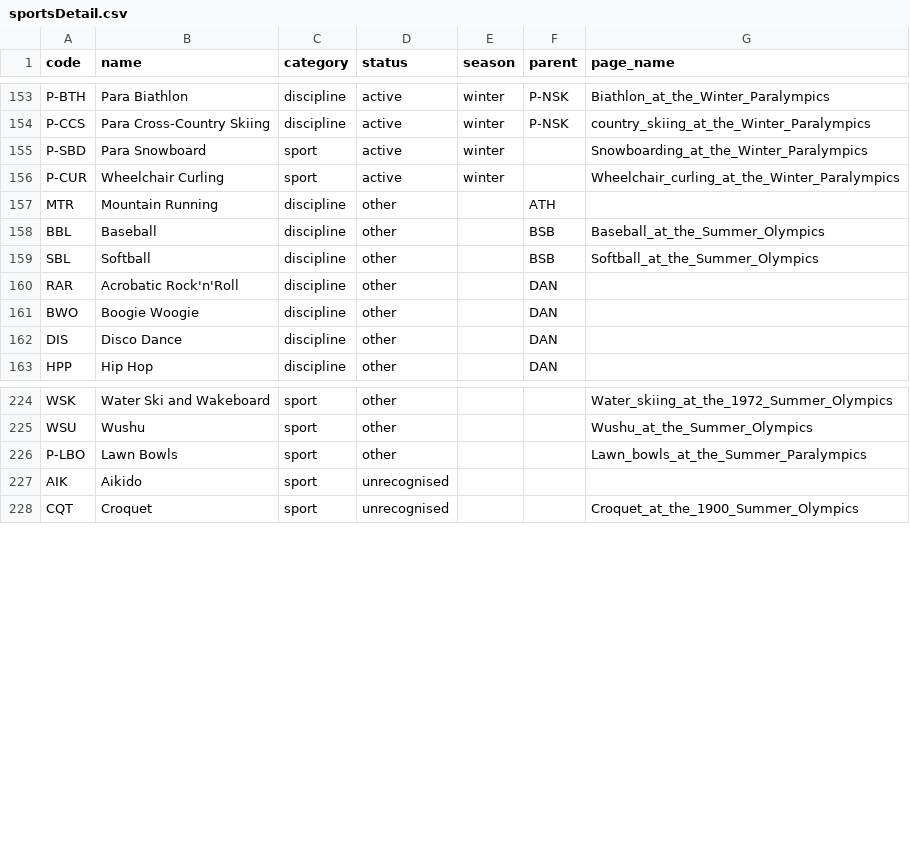
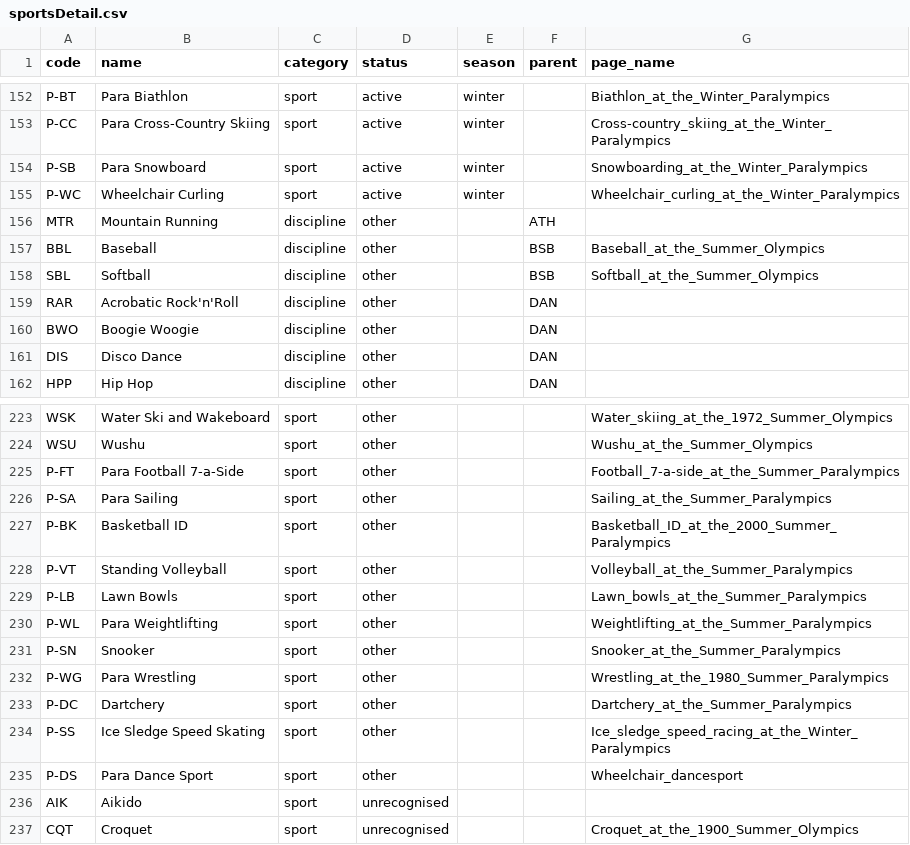
Before and after one commit to inferrinizzard/olympics-api, a CSV file: csv/sportsDetail.csv, drawn as a sheet; only a part is shown, gaps mark what is left out; the diff covers the shown part only.

```diff
--- a/csv/sportsDetail.csv
+++ b/csv/sportsDetail.csv
@@ -153,4 +152,4 @@ code    ,name                          ,category     ,status         ,season   ,
-"P-BTH" ,"Para Biathlon"               ,"discipline" ,"active"       ,"winter" ,"P-NSK" ,"Biathlon_at_the_Winter_Paralympics"
-"P-CCS" ,"Para Cross-Country Skiing"   ,"discipline" ,"active"       ,"winter" ,"P-NSK" ,"country_skiing_at_the_Winter_Paralympics"
-"P-SBD" ,"Para Snowboard"              ,"sport"      ,"active"       ,"winter" ,        ,"Snowboarding_at_the_Winter_Paralympics"
-"P-CUR" ,"Wheelchair Curling"          ,"sport"      ,"active"       ,"winter" ,        ,"Wheelchair_curling_at_the_Winter_Paralympics"
+"P-BT" ,"Para Biathlon"               ,"sport"      ,"active"       ,"winter" ,       ,"Biathlon_at_the_Winter_Paralympics"
+"P-CC" ,"Para Cross-Country Skiing"   ,"sport"      ,"active"       ,"winter" ,       ,"Cross-country_skiing_at_the_Winter_Paralympics"
+"P-SB" ,"Para Snowboard"              ,"sport"      ,"active"       ,"winter" ,       ,"Snowboarding_at_the_Winter_Paralympics"
+"P-WC" ,"Wheelchair Curling"          ,"sport"      ,"active"       ,"winter" ,       ,"Wheelchair_curling_at_the_Winter_Paralympics"
@@ -226 +225,11 @@ code    ,name                          ,category     ,status         ,season   ,
-"P-LBO" ,"Lawn Bowls"                  ,"sport"      ,"other"        ,         ,        ,"Lawn_bowls_at_the_Summer_Paralympics"
+"P-FT" ,"Para Football 7-a-Side"      ,"sport"      ,"other"        ,         ,       ,"Football_7-a-side_at_the_Summer_Paralympics"
+"P-SA" ,"Para Sailing"                ,"sport"      ,"other"        ,         ,       ,"Sailing_at_the_Summer_Paralympics"
+"P-BK" ,"Basketball ID"               ,"sport"      ,"other"        ,         ,       ,"Basketball_ID_at_the_2000_Summer_Paralympics"
+"P-VT" ,"Standing Volleyball"         ,"sport"      ,"other"        ,         ,       ,"Volleyball_at_the_Summer_Paralympics"
+"P-LB" ,"Lawn Bowls"                  ,"sport"      ,"other"        ,         ,       ,"Lawn_bowls_at_the_Summer_Paralympics"
+"P-WL" ,"Para Weightlifting"          ,"sport"      ,"other"        ,         ,       ,"Weightlifting_at_the_Summer_Paralympics"
+"P-SN" ,"Snooker"                     ,"sport"      ,"other"        ,         ,       ,"Snooker_at_the_Summer_Paralympics"
+"P-WG" ,"Para Wrestling"              ,"sport"      ,"other"        ,         ,       ,"Wrestling_at_the_1980_Summer_Paralympics"
+"P-DC" ,"Dartchery"                   ,"sport"      ,"other"        ,         ,       ,"Dartchery_at_the_Summer_Paralympics"
+"P-SS" ,"Ice Sledge Speed Skating"    ,"sport"      ,"other"        ,         ,       ,"Ice_sledge_speed_racing_at_the_Winter_Paralympics"
+"P-DS" ,"Para Dance Sport"            ,"sport"      ,"other"        ,         ,       ,"Wheelchair_dancesport"
```
Also changed, not shown: 1 added row, 2 removed rows and 29 edited cells elsewhere in this file, 1 other file.
